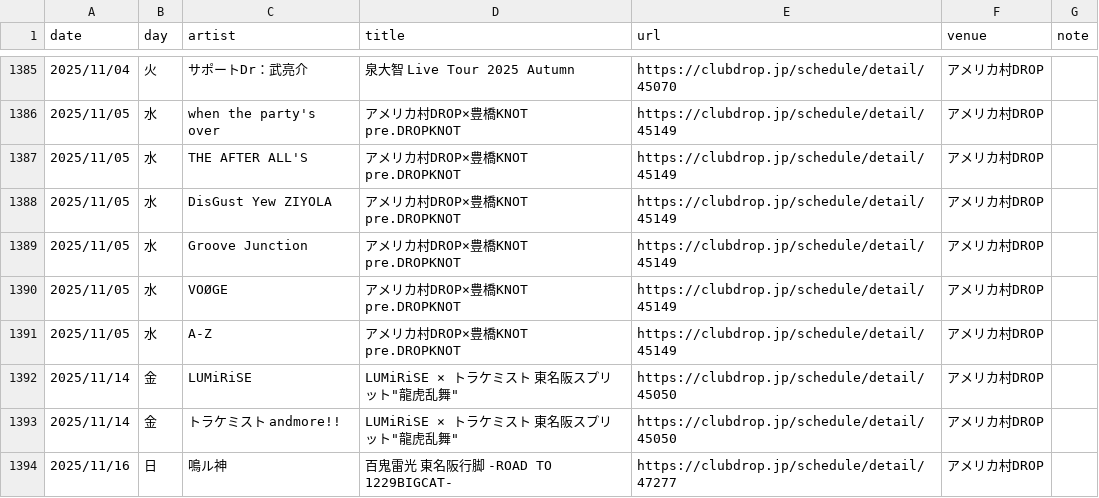
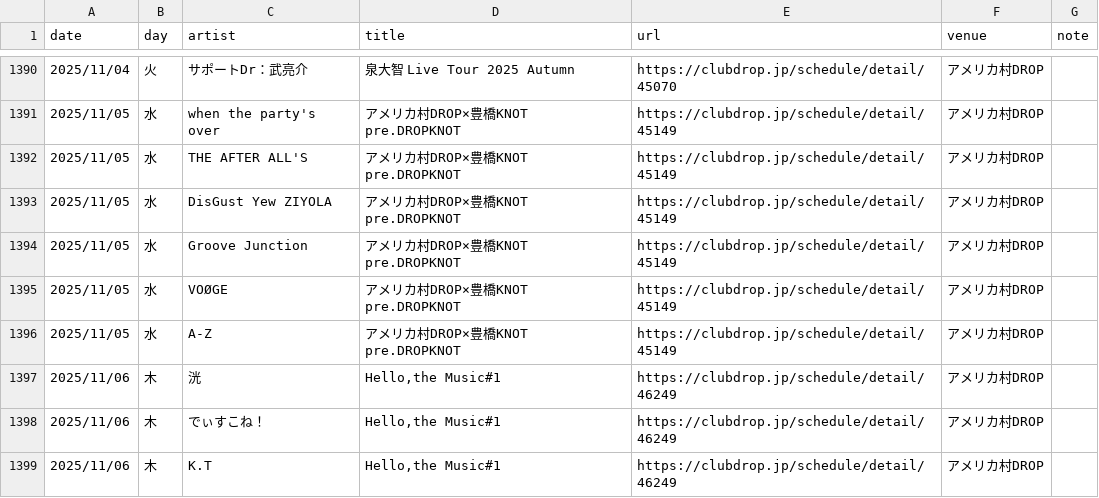
Before and after one commit to yoshitaka-ishizu/livesearch, a CSV file: backend/data/events.csv, drawn as a sheet; only a part is shown, gaps mark what is left out; the shorter side is filled out with more unchanged rows; the diff covers the shown part only; the diff names each change by its address in the sheet, - before the commit and + after, or states it on an @@ line.

```diff
--- a/backend/data/events.csv
+++ b/backend/data/events.csv
+row 1397: 2025/11/06 | 木 | 洸 | Hello,the Music#1 | https://clubdrop.jp/schedule/detail/46249 | アメリカ村DROP
+row 1398: 2025/11/06 | 木 | でぃすこね！ | Hello,the Music#1 | https://clubdrop.jp/schedule/detail/46249 | アメリカ村DROP
+row 1399: 2025/11/06 | 木 | K.T | Hello,the Music#1 | https://clubdrop.jp/schedule/detail/46249 | アメリカ村DROP
```
Also changed, not shown: 20 added rows, 2 removed rows and 1 edited cell elsewhere in this file, 1 other file.
